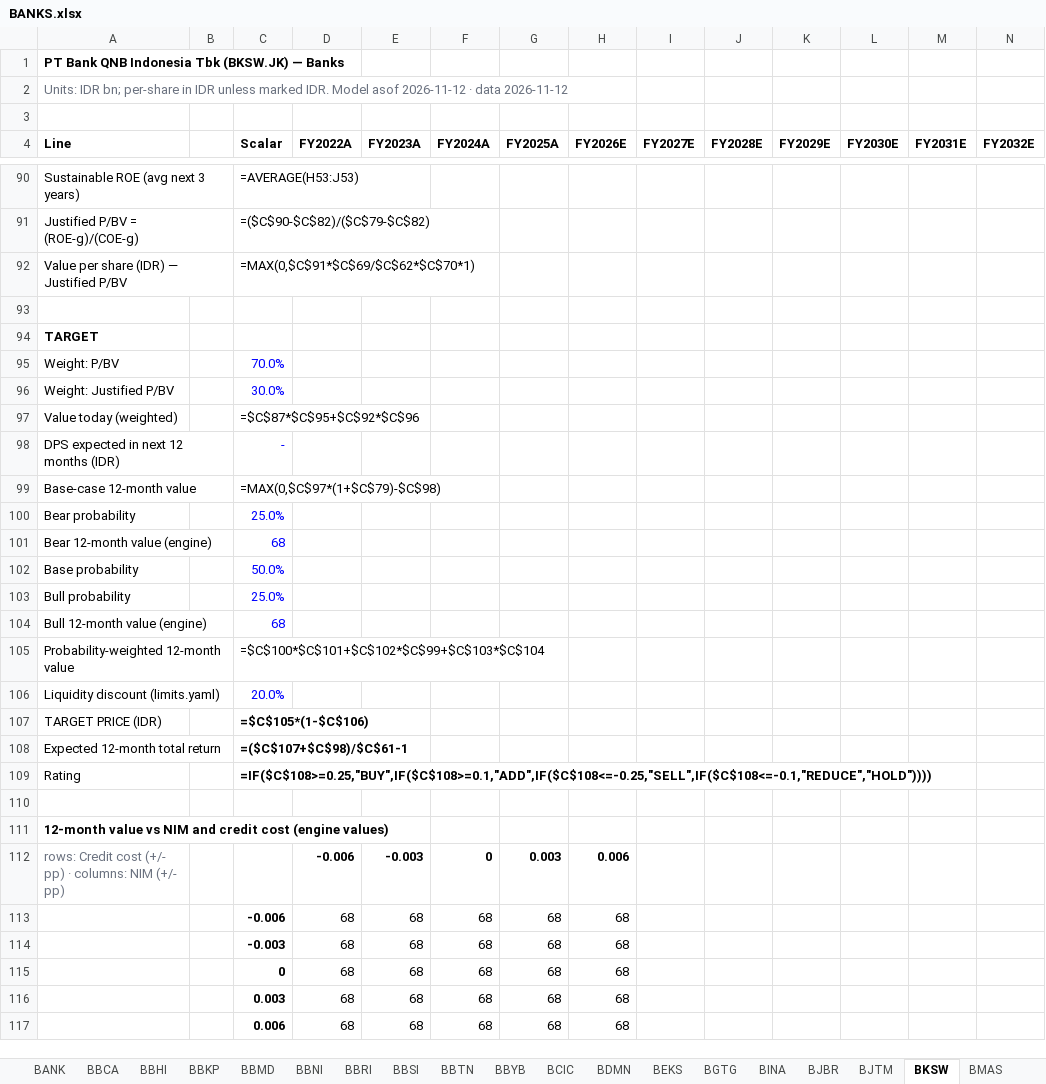
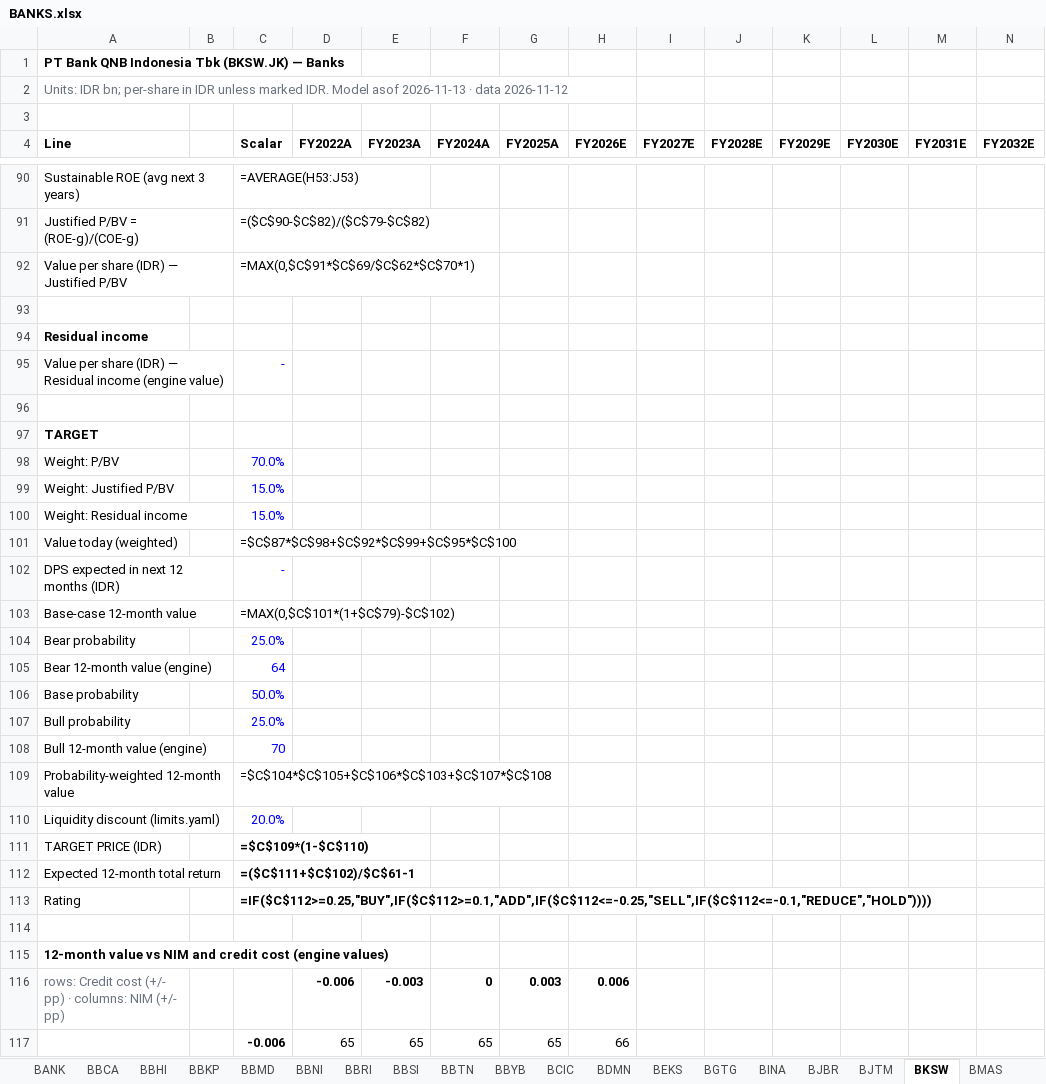
Before and after one commit to snipekick/sixsouth-dashboard, an Excel workbook: models/BANKS.xlsx, sheet BKSW, drawn as a sheet; only a part is shown, gaps mark what is left out; values as stored, in another font and other column widths than the file's, no borders; formulas without a stored value are shown as written; removed rows and columns are numbered as before the commit, all else as after; rows hold the shown columns only; the diff covers the shown part only; the diff names each change by its address in the sheet, - before the commit and + after, or states it on an @@ line.

```diff
--- a/models/BANKS.xlsx (sheet BKSW)
+++ b/models/BANKS.xlsx (sheet BKSW)
-A2 (Line): …Model asof 2026-11-12 · data…
+A2 (Line): …Model asof 2026-11-13 · data…
+row 94: Residual income
+row 95: Value per share (IDR) — Residual income (engine value) |  | -
+row 96: (empty)
-C99 (Scalar): 30.0%
+C99 (Scalar): 15.0%
+row 100: Weight: Residual income |  | 15.0%
-C101 (Scalar): =$C$87*$C$95+$C$92*$C$96
+C101 (Scalar): =$C$87*$C$98+$C$92*$C$99+$C$95*$C$100
-C103 (Scalar): =MAX(0,$C$97*(1+$C$79)-$C$98)
+C103 (Scalar): =MAX(0,$C$101*(1+$C$79)-$C$102)
-C105 (Scalar): 68
+C105 (Scalar): 64
-C108 (Scalar): 68
+C108 (Scalar): 70
-C109 (Scalar): =$C$100*$C$101+$C$102*$C$99+$C$103*$C$104
+C109 (Scalar): =$C$104*$C$105+$C$106*$C$103+$C$107*$C$108
-C111 (Scalar): =$C$105*(1-$C$106)
+C111 (Scalar): =$C$109*(1-$C$110)
-C112 (Scalar): =($C$107+$C$98)/$C$61-1
+C112 (Scalar): =($C$111+$C$102)/$C$61-1
-C113 (Scalar): =IF($C$108>=0.25,"BUY",IF($C$108>=0.1,"ADD",IF($C$108<=-0.25,"SELL",IF($C$108<=-0.1,"REDUCE","HOLD"))))
+C113 (Scalar): =IF($C$112>=0.25,"BUY",IF($C$112>=0.1,"ADD",IF($C$112<=-0.25,"SELL",IF($C$112<=-0.1,"REDUCE","HOLD"))))
-row 113:  |  | -0.006 | 68 | 68 | 68 | 68 | 68
-row 114:  |  | -0.003 | 68 | 68 | 68 | 68 | 68
-row 115:  |  | 0 | 68 | 68 | 68 | 68 | 68
-row 116:  |  | 0.003 | 68 | 68 | 68 | 68 | 68
-row 117:  |  | 0.006 | 68 | 68 | 68 | 68 | 68
+row 117:  |  | -0.006 | 65 | 65 | 65 | 65 | 66
```
Also changed, not shown: 7 added rows, 3 removed rows and 4 edited cells elsewhere in this sheet, sheet DNAR, sheet BBRI, sheet BEKS, sheet Comps, sheet README, other sheet tabs, 24 other files.
